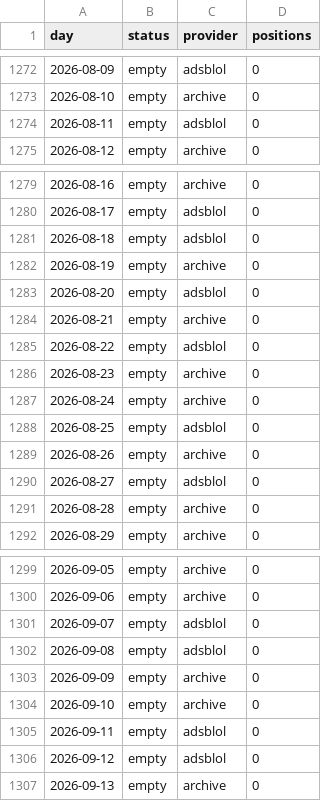
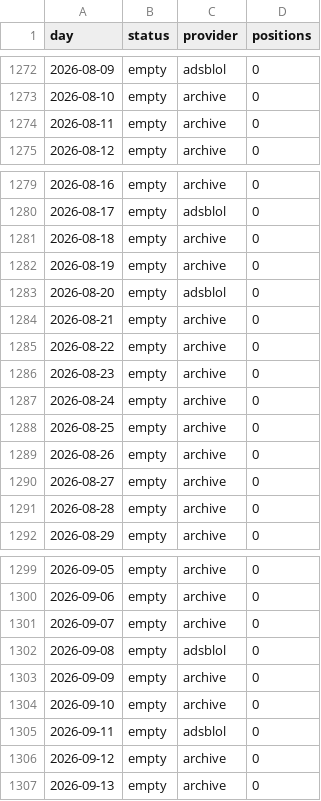
Before and after one commit to peterridzon/lietadielka, a CSV file: data/observations/505c07/days.csv, drawn as a sheet; only a part is shown, gaps mark what is left out.

```diff
--- a/data/observations/505c07/days.csv
+++ b/data/observations/505c07/days.csv
@@ -1273,3 +1273,3 @@ day,status,provider,positions
 2026-08-10,empty,archive,0
-2026-08-11,empty,adsblol,0
+2026-08-11,empty,archive,0
 2026-08-12,empty,archive,0
@@ -1280,3 +1280,3 @@ day,status,provider,positions
 2026-08-17,empty,adsblol,0
-2026-08-18,empty,adsblol,0
+2026-08-18,empty,archive,0
 2026-08-19,empty,archive,0
@@ -1284,8 +1284,8 @@ day,status,provider,positions
 2026-08-21,empty,archive,0
-2026-08-22,empty,adsblol,0
+2026-08-22,empty,archive,0
 2026-08-23,empty,archive,0
 2026-08-24,empty,archive,0
-2026-08-25,empty,adsblol,0
+2026-08-25,empty,archive,0
 2026-08-26,empty,archive,0
-2026-08-27,empty,adsblol,0
+2026-08-27,empty,archive,0
 2026-08-28,empty,archive,0
@@ -1300,3 +1300,3 @@ day,status,provider,positions
 2026-09-06,empty,archive,0
-2026-09-07,empty,adsblol,0
+2026-09-07,empty,archive,0
 2026-09-08,empty,adsblol,0
@@ -1305,3 +1305,3 @@ day,status,provider,positions
 2026-09-11,empty,adsblol,0
-2026-09-12,empty,adsblol,0
+2026-09-12,empty,archive,0
 2026-09-13,empty,archive,0
```
Also changed, not shown: data/observations/505c06/days.csv, data/observations/505c09/days.csv, 2 other files.
